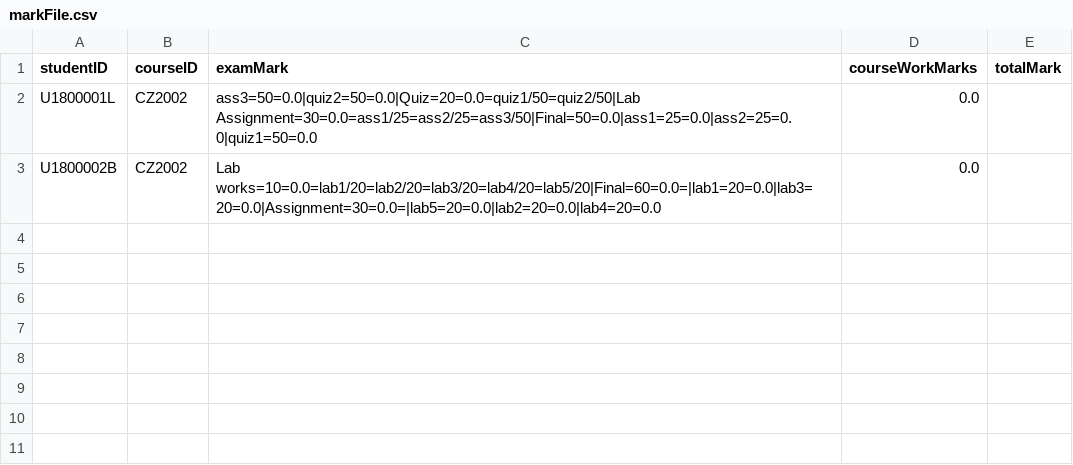
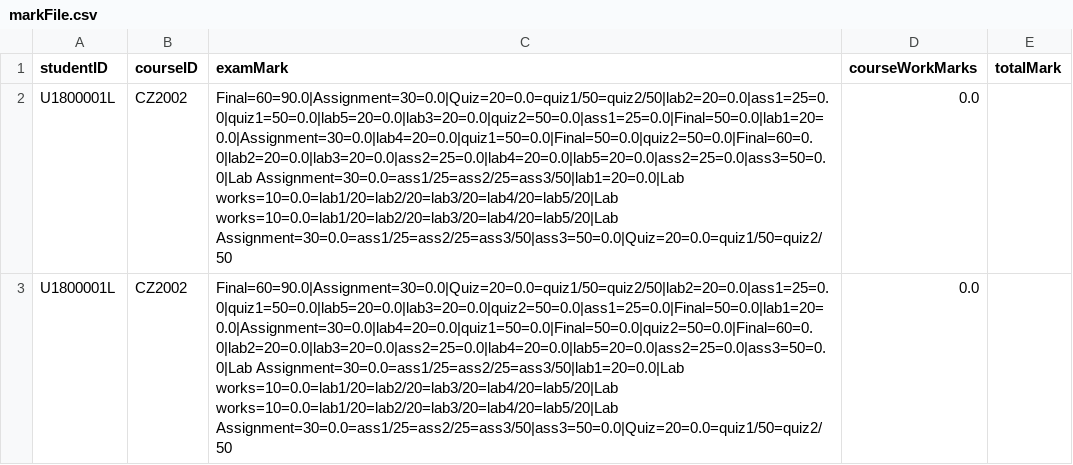
Before and after one commit to ERICCYS/CZ2002-SCRAME-Application, a CSV file: CZ2002-SCRAME-Application/data/markFile.csv, drawn as a sheet; the diff names each change by its address in the sheet, - before the commit and + after, or states it on an @@ line.

Commit message:
Update the enter exam mark

```diff
--- a/CZ2002-SCRAME-Application/data/markFile.csv
+++ b/CZ2002-SCRAME-Application/data/markFile.csv
-C2 (examMark): ass3=50=0.0|quiz2=50=0.0|Quiz=20=0.0=quiz1/50=quiz2/50|Lab Assignment=30=0.0=ass1/25=ass2/25=ass3/50|Final=50=0.0|ass1=25=0.0|ass2=25=0.0|quiz1=50=0.0
+C2 (examMark): Final=60=90.0|Assignment=30=0.0|Quiz=20=0.0=quiz1/50=quiz2/50|lab2=20=0.0|ass1=25=0.0|quiz1=50=0.0|lab5=20=0.0|lab3=20=0.0|quiz2=50=0.0|ass1=25=0.0|Final=50=0.0|lab1=20=0.0|Assignment=30=0.0|lab4=20=0.0|quiz1=50=0.0|Final=50=0.0|quiz2=50=0.0|Final=60=0.0|lab2=20=0.0|lab3=20=0.0|ass2=25=0.0|lab4=20=0.0|lab5=20=0.0|ass2=25=0.0|ass3=50=0.0|Lab Assignment=30=0.0=ass1/25=ass2/25=ass3/50|lab1=20=0.0|Lab works=10=0.0=lab1/20=lab2/20=lab3/20=lab4/20=lab5/20|Lab works=10=0.0=lab1/20=lab2/20=lab3/20=lab4/20=lab5/20|Lab Assignment=30=0.0=ass1/25=ass2/25=ass3/50|ass3=50=0.0|Quiz=20=0.0=quiz1/50=quiz2/50
-A3 (studentID): U1800002B
+A3 (studentID): U1800001L
-C3 (examMark): Lab works=10=0.0=lab1/20=lab2/20=lab3/20=lab4/20=lab5/20|Final=60=0.0=|lab1=20=0.0|lab3=20=0.0|Assignment=30=0.0=|lab5=20=0.0|lab2=20=0.0|lab4=20=0.0
+C3 (examMark): Final=60=90.0|Assignment=30=0.0|Quiz=20=0.0=quiz1/50=quiz2/50|lab2=20=0.0|ass1=25=0.0|quiz1=50=0.0|lab5=20=0.0|lab3=20=0.0|quiz2=50=0.0|ass1=25=0.0|Final=50=0.0|lab1=20=0.0|Assignment=30=0.0|lab4=20=0.0|quiz1=50=0.0|Final=50=0.0|quiz2=50=0.0|Final=60=0.0|lab2=20=0.0|lab3=20=0.0|ass2=25=0.0|lab4=20=0.0|lab5=20=0.0|ass2=25=0.0|ass3=50=0.0|Lab Assignment=30=0.0=ass1/25=ass2/25=ass3/50|lab1=20=0.0|Lab works=10=0.0=lab1/20=lab2/20=lab3/20=lab4/20=lab5/20|Lab works=10=0.0=lab1/20=lab2/20=lab3/20=lab4/20=lab5/20|Lab Assignment=30=0.0=ass1/25=ass2/25=ass3/50|ass3=50=0.0|Quiz=20=0.0=quiz1/50=quiz2/50
```
Also changed, not shown: CZ2002-SCRAME-Application/data/courseFile.csv, 4 other files.
